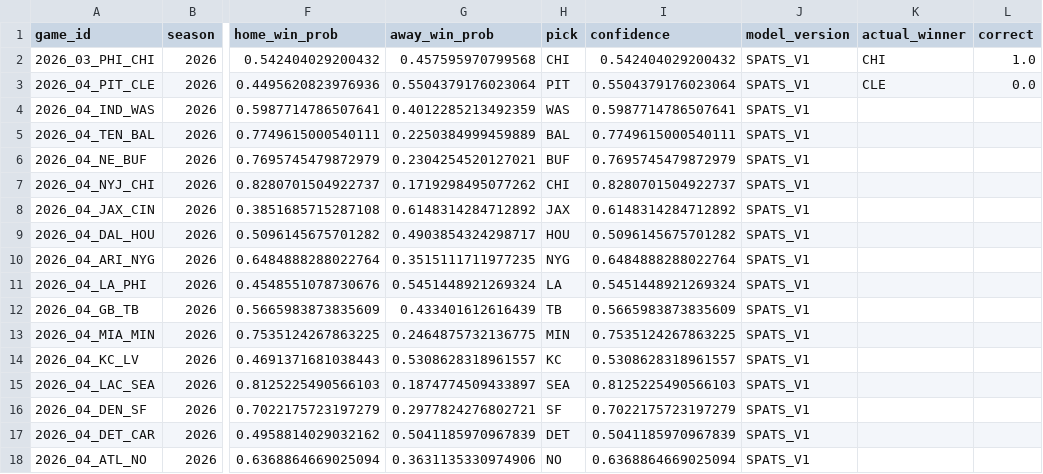
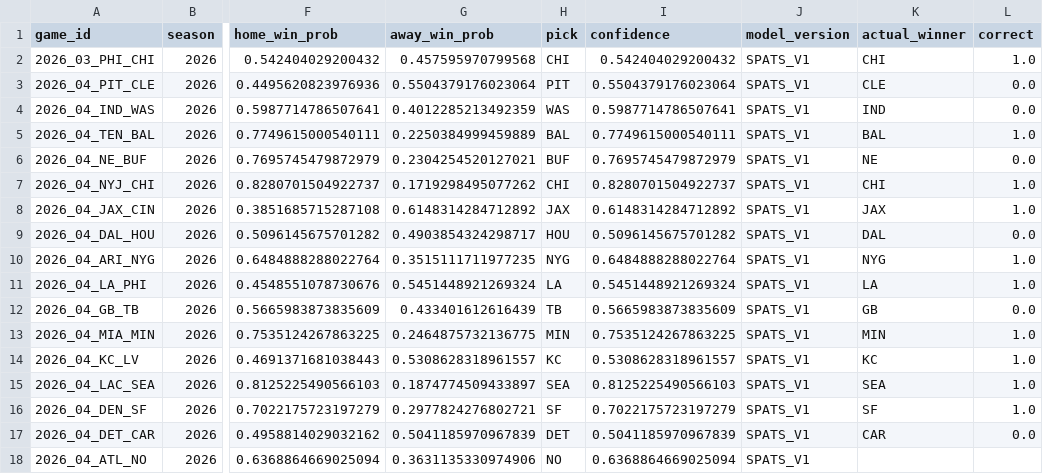
Before and after one commit to capitalareabasketballnetwork-cmyk/SPATS-NFL-MODEL, a CSV file: live/season_predictions.csv, drawn as a sheet; only a part is shown, gaps mark what is left out; the diff names each change by its address in the sheet, - before the commit and + after, or states it on an @@ line.

```diff
--- a/live/season_predictions.csv
+++ b/live/season_predictions.csv
-K4 (actual_winner): (empty)
+K4 (actual_winner): IND
-L4 (correct): (empty)
+L4 (correct): 0.0
-K5 (actual_winner): (empty)
+K5 (actual_winner): BAL
-L5 (correct): (empty)
+L5 (correct): 1.0
-K6 (actual_winner): (empty)
+K6 (actual_winner): NE
-L6 (correct): (empty)
+L6 (correct): 0.0
-K7 (actual_winner): (empty)
+K7 (actual_winner): CHI
-L7:L8 (correct): (empty)
+L7:L8 (correct): 1.0
-K8 (actual_winner): (empty)
+K8 (actual_winner): JAX
-K9 (actual_winner): (empty)
+K9 (actual_winner): DAL
-L9 (correct): (empty)
+L9 (correct): 0.0
-K10 (actual_winner): (empty)
+K10 (actual_winner): NYG
-L10:L11 (correct): (empty)
+L10:L11 (correct): 1.0
-K11 (actual_winner): (empty)
+K11 (actual_winner): LA
-K12 (actual_winner): (empty)
+K12 (actual_winner): GB
-L12 (correct): (empty)
+L12 (correct): 0.0
-K13 (actual_winner): (empty)
+K13 (actual_winner): MIN
-L13:L16 (correct): (empty)
+L13:L16 (correct): 1.0
-K14 (actual_winner): (empty)
+K14 (actual_winner): KC
-K15 (actual_winner): (empty)
+K15 (actual_winner): SEA
-K16 (actual_winner): (empty)
+K16 (actual_winner): SF
-K17 (actual_winner): (empty)
+K17 (actual_winner): CAR
-L17 (correct): (empty)
+L17 (correct): 0.0
```
Also changed, not shown: live/current_team_profiles.csv, live/upcoming_predictions.csv, 1 other file.
